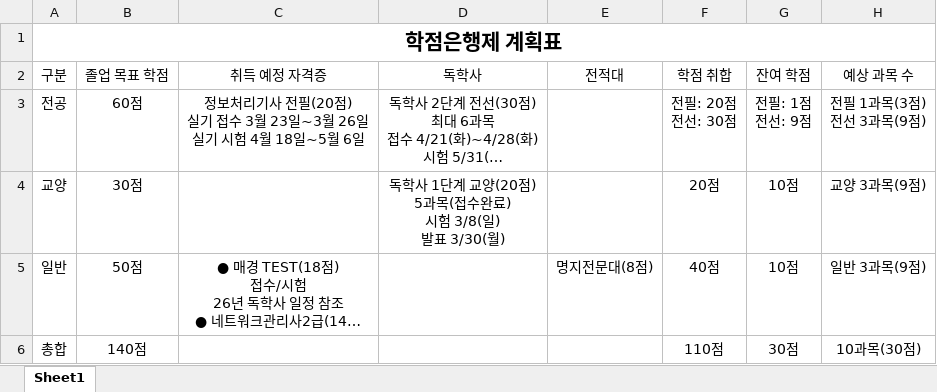
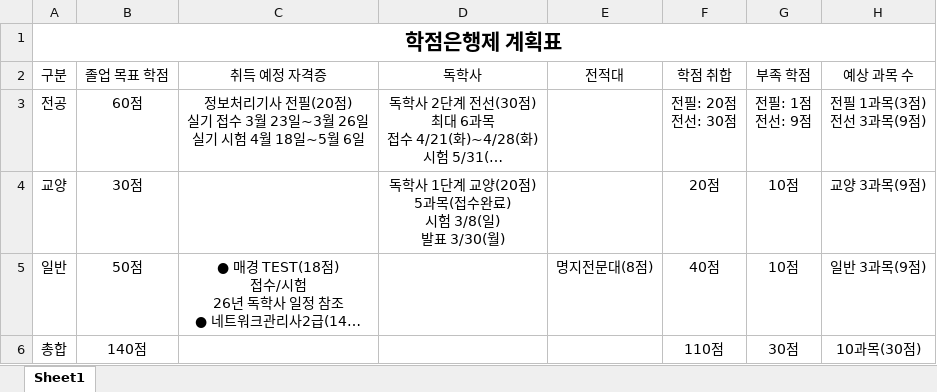
Before and after one commit to nalki/Bachelor, an Excel workbook: 학점은행제_계획표.xlsx, sheet Sheet1, drawn as a sheet; long unchanged cells end in …; values as stored, in another font and other column widths than the file's, no borders; the diff names each change by its address in the sheet, - before the commit and + after, or states it on an @@ line.

```diff
--- a/학점은행제_계획표.xlsx (sheet Sheet1)
+++ b/학점은행제_계획표.xlsx (sheet Sheet1)
-G2: 잔여 학점
+G2: 부족 학점
```
Also changed, not shown: 33 other files.
